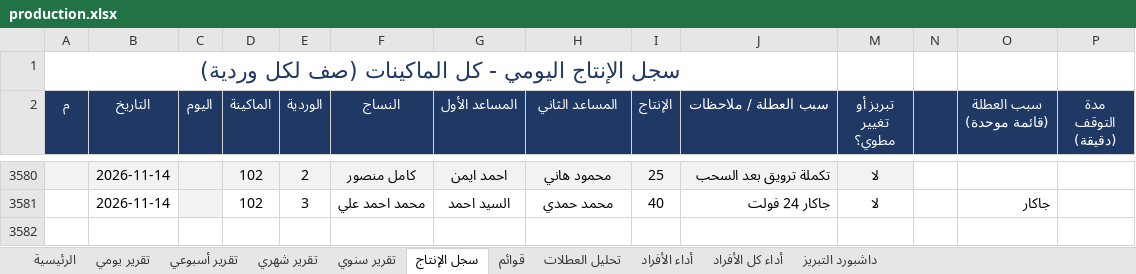
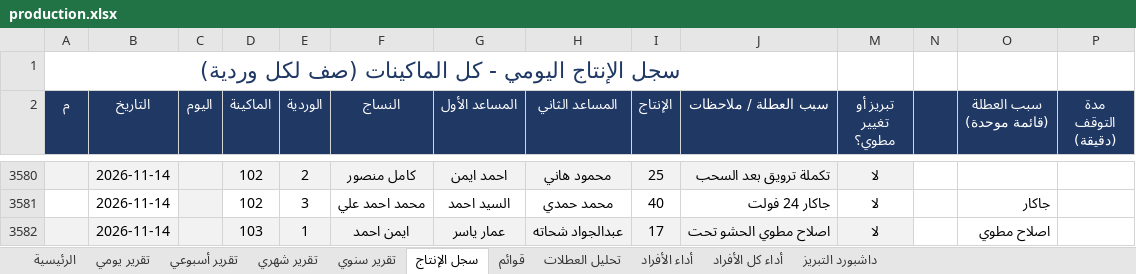
Before and after one commit to alucarderor-cpu/Daily-Production-Report, an Excel workbook: production.xlsx, sheet سجل الإنتاج, drawn as a sheet; only a part is shown, gaps mark what is left out; values as stored, in another font and other column widths than the file's, no borders; conditional formats not drawn; the diff names each change by its address in the sheet, - before the commit and + after, or states it on an @@ line.

Commit message:
apply production entries

```diff
--- a/production.xlsx (sheet سجل الإنتاج)
+++ b/production.xlsx (sheet سجل الإنتاج)
+row 3582:  | 2026-11-14 |  | 103 | 1 | ايمن احمد | عمار ياسر | عبدالجواد شحاته | 17 | اصلاح مطوي الحشو تحت | لا |  | اصلاح مطوي
```
Also changed, not shown: 1 other file.
